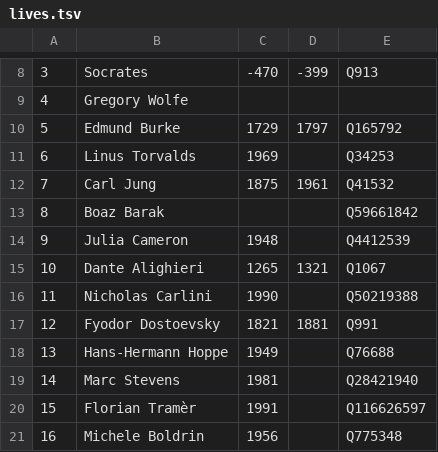
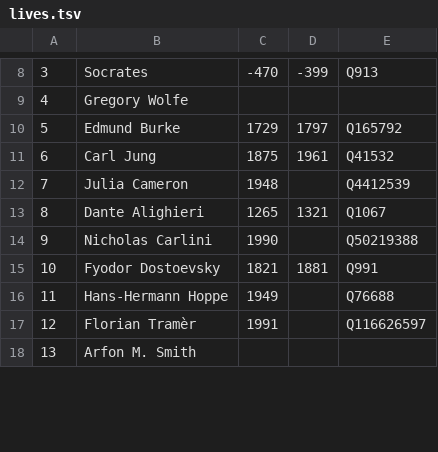
Before and after one commit to h0ffmann/closed-source, a TSV file: timeline/lives.tsv, drawn as a sheet; only a part is shown, gaps mark what is left out; the diff covers the shown part only; the diff names each change by its address in the sheet, - before the commit and + after, or states it on an @@ line.

```diff
--- a/timeline/lives.tsv
+++ b/timeline/lives.tsv
-B11: Linus Torvalds
+B11: Carl Jung
-C11: 1969
+C11: 1875
-D11: (empty)
+D11: 1961
-E11: Q34253
+E11: Q41532
-B12: Carl Jung
+B12: Julia Cameron
-C12: 1875
+C12: 1948
-D12: 1961
+D12: (empty)
-E12: Q41532
+E12: Q4412539
-B13: Boaz Barak
+B13: Dante Alighieri
-C13: (empty)
+C13: 1265
-D13: (empty)
+D13: 1321
-E13: Q59661842
+E13: Q1067
-B14: Julia Cameron
+B14: Nicholas Carlini
-C14: 1948
+C14: 1990
-E14: Q4412539
+E14: Q50219388
-B15: Dante Alighieri
+B15: Fyodor Dostoevsky
-C15: 1265
+C15: 1821
-D15: 1321
+D15: 1881
-E15: Q1067
+E15: Q991
-B16: Nicholas Carlini
+B16: Hans-Hermann Hoppe
-C16: 1990
+C16: 1949
-E16: Q50219388
+E16: Q76688
-B17: Fyodor Dostoevsky
+B17: Florian Tramèr
-C17: 1821
+C17: 1991
-D17: 1881
+D17: (empty)
-E17: Q991
+E17: Q116626597
-B18: Hans-Hermann Hoppe
+B18: Arfon M. Smith
-C18: 1949
+C18: (empty)
-E18: Q76688
+E18: (empty)
-row 19: 14 | Marc Stevens | 1981 |  | Q28421940
-row 20: 15 | Florian Tramèr | 1991 |  | Q116626597
-row 21: 16 | Michele Boldrin | 1956 |  | Q775348
```
Also changed, not shown: 10 removed rows and 19 edited cells elsewhere in this file, 21 other files.
